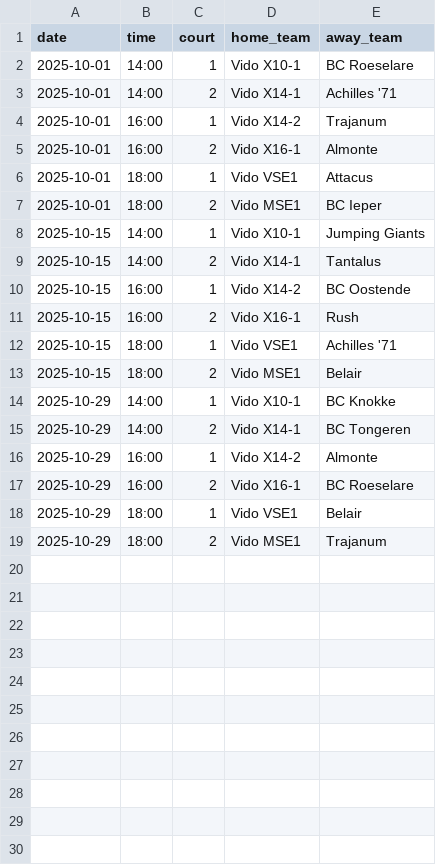
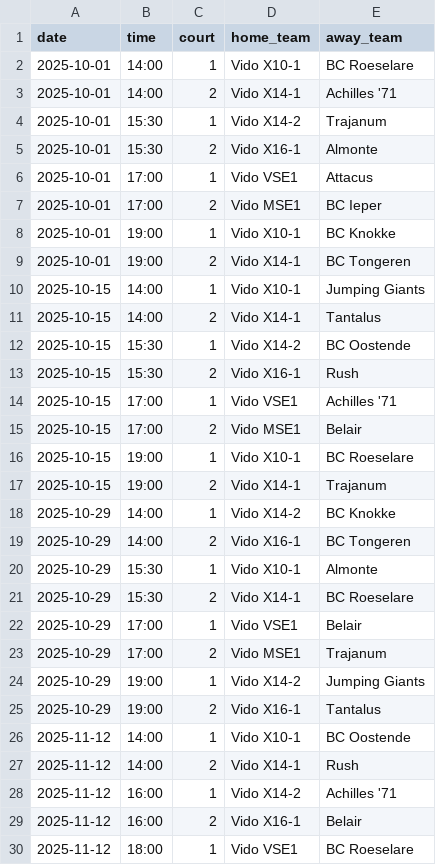
Before and after one commit to coenvdgrinten/hoops-planner, a CSV file: examples/schedule.csv, drawn as a sheet; only a part is shown; the diff covers the shown part only.

```diff
--- a/examples/schedule.csv
+++ b/examples/schedule.csv
@@ -3,17 +3,28 @@ date,time,court,home_team,away_team
 2025-10-01,14:00,2,Vido X14-1,Achilles '71
-2025-10-01,16:00,1,Vido X14-2,Trajanum
-2025-10-01,16:00,2,Vido X16-1,Almonte
-2025-10-01,18:00,1,Vido VSE1,Attacus
-2025-10-01,18:00,2,Vido MSE1,BC Ieper
+2025-10-01,15:30,1,Vido X14-2,Trajanum
+2025-10-01,15:30,2,Vido X16-1,Almonte
+2025-10-01,17:00,1,Vido VSE1,Attacus
+2025-10-01,17:00,2,Vido MSE1,BC Ieper
+2025-10-01,19:00,1,Vido X10-1,BC Knokke
+2025-10-01,19:00,2,Vido X14-1,BC Tongeren
 2025-10-15,14:00,1,Vido X10-1,Jumping Giants
 2025-10-15,14:00,2,Vido X14-1,Tantalus
-2025-10-15,16:00,1,Vido X14-2,BC Oostende
-2025-10-15,16:00,2,Vido X16-1,Rush
-2025-10-15,18:00,1,Vido VSE1,Achilles '71
-2025-10-15,18:00,2,Vido MSE1,Belair
-2025-10-29,14:00,1,Vido X10-1,BC Knokke
-2025-10-29,14:00,2,Vido X14-1,BC Tongeren
-2025-10-29,16:00,1,Vido X14-2,Almonte
-2025-10-29,16:00,2,Vido X16-1,BC Roeselare
-2025-10-29,18:00,1,Vido VSE1,Belair
-2025-10-29,18:00,2,Vido MSE1,Trajanum
+2025-10-15,15:30,1,Vido X14-2,BC Oostende
+2025-10-15,15:30,2,Vido X16-1,Rush
+2025-10-15,17:00,1,Vido VSE1,Achilles '71
+2025-10-15,17:00,2,Vido MSE1,Belair
+2025-10-15,19:00,1,Vido X10-1,BC Roeselare
+2025-10-15,19:00,2,Vido X14-1,Trajanum
+2025-10-29,14:00,1,Vido X14-2,BC Knokke
+2025-10-29,14:00,2,Vido X16-1,BC Tongeren
+2025-10-29,15:30,1,Vido X10-1,Almonte
+2025-10-29,15:30,2,Vido X14-1,BC Roeselare
+2025-10-29,17:00,1,Vido VSE1,Belair
+2025-10-29,17:00,2,Vido MSE1,Trajanum
+2025-10-29,19:00,1,Vido X14-2,Jumping Giants
+2025-10-29,19:00,2,Vido X16-1,Tantalus
+2025-11-12,14:00,1,Vido X10-1,BC Oostende
+2025-11-12,14:00,2,Vido X14-1,Rush
+2025-11-12,16:00,1,Vido X14-2,Achilles '71
+2025-11-12,16:00,2,Vido X16-1,Belair
+2025-11-12,18:00,1,Vido VSE1,BC Roeselare
```
Also changed, not shown: 1 added row elsewhere in this file, examples/members.csv, 34 other files.
